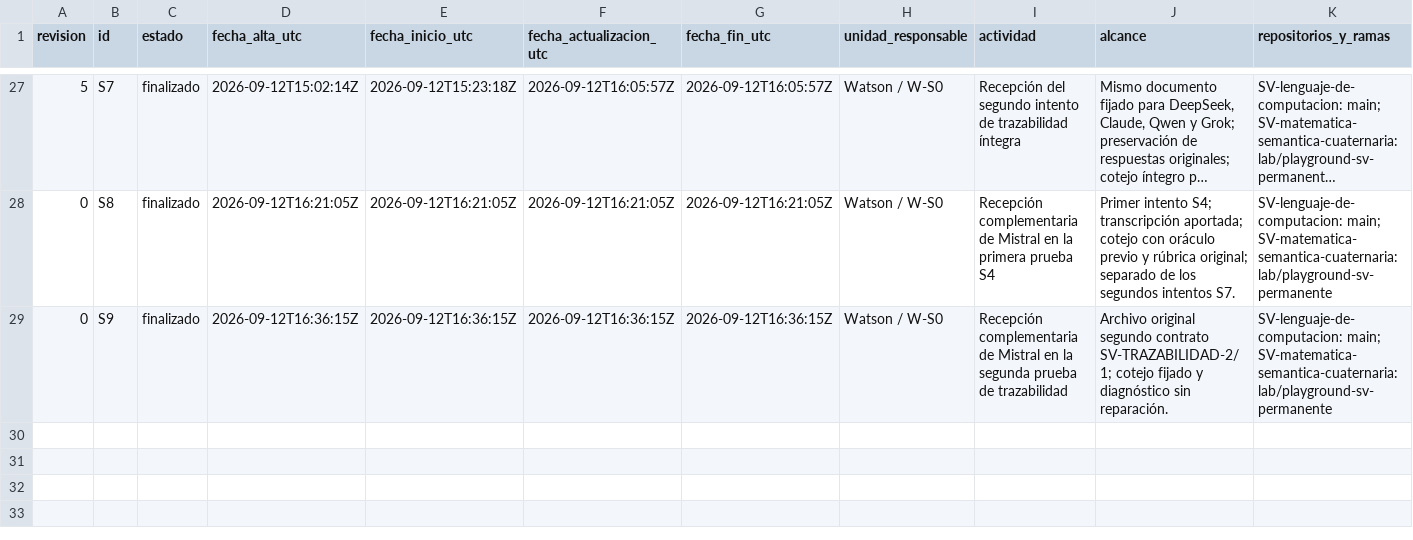
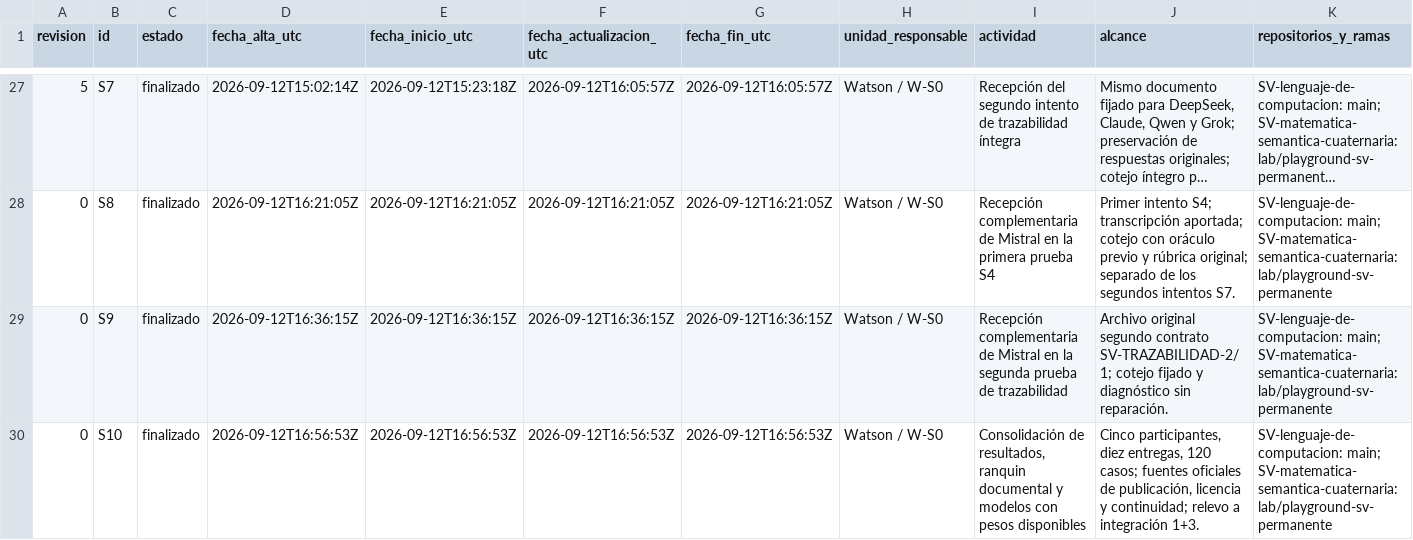
Before and after one commit to juantoniolloretegea/SV-lenguaje-de-computacion, a CSV file: docs/calidad/Inventario-sv/sucesos/HISTORIAL_SUCESOS_SV.csv, drawn as a sheet; only a part is shown, gaps mark what is left out; long unchanged cells end in …; rows hold the shown columns only; the diff names each change by its address in the sheet, - before the commit and + after, or states it on an @@ line.

Commit message:
calidad: consolidar ranquin IA y relevo a integración 1+3; S10 / RETP-178

```diff
--- a/docs/calidad/Inventario-sv/sucesos/HISTORIAL_SUCESOS_SV.csv
+++ b/docs/calidad/Inventario-sv/sucesos/HISTORIAL_SUCESOS_SV.csv
+row 30: 0 | S10 | finalizado | 2026-09-12T16:56:53Z | 2026-09-12T16:56:53Z | 2026-09-12T16:56:53Z | 2026-09-12T16:56:53Z | Watson / W-S0 | Consolidación de resultados, ranquin documental y modelos con pesos disponibles | Cinco participantes, diez entregas, 120 casos; fuentes oficiales de publicación, licencia y continuidad; relevo a integración 1+3. | SV-lenguaje-de-computacion: main; SV-matematica-semantica-cuaternaria: lab/playground-sv-permanente
```
Also changed, not shown: docs/calidad/Inventario-sv/sucesos/SUCESOS_SV.csv, docs/calidad/REGISTRO_EVOLUCION_TECNICA_PROYECTO.csv, 14 other files.
